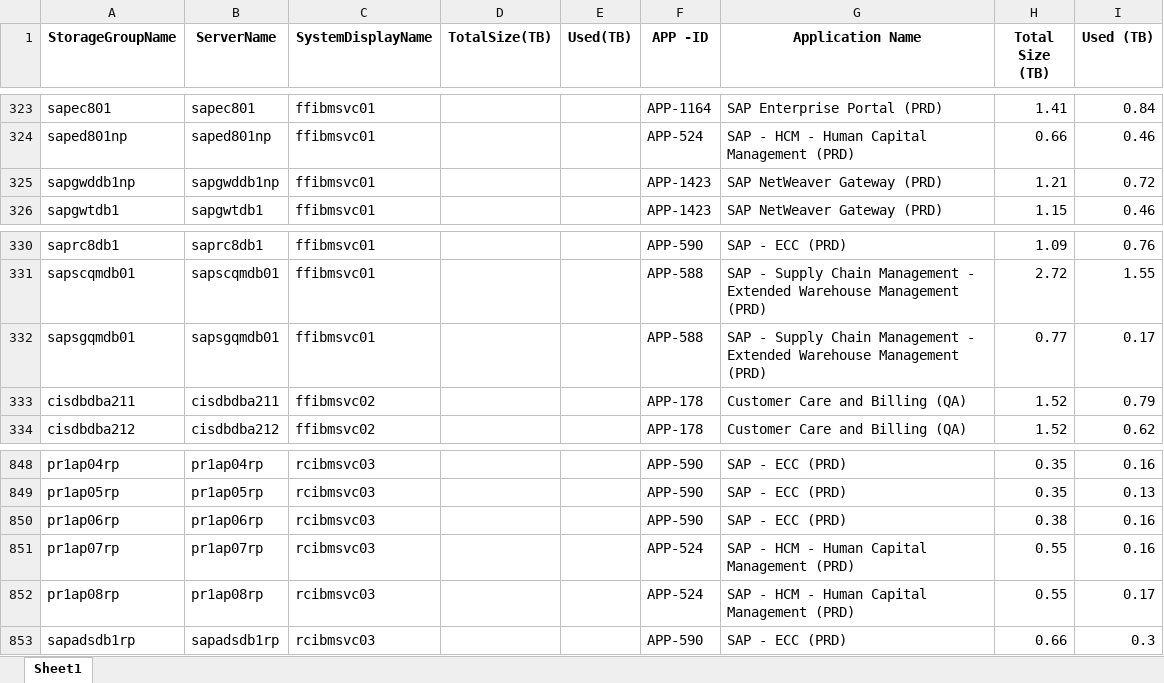
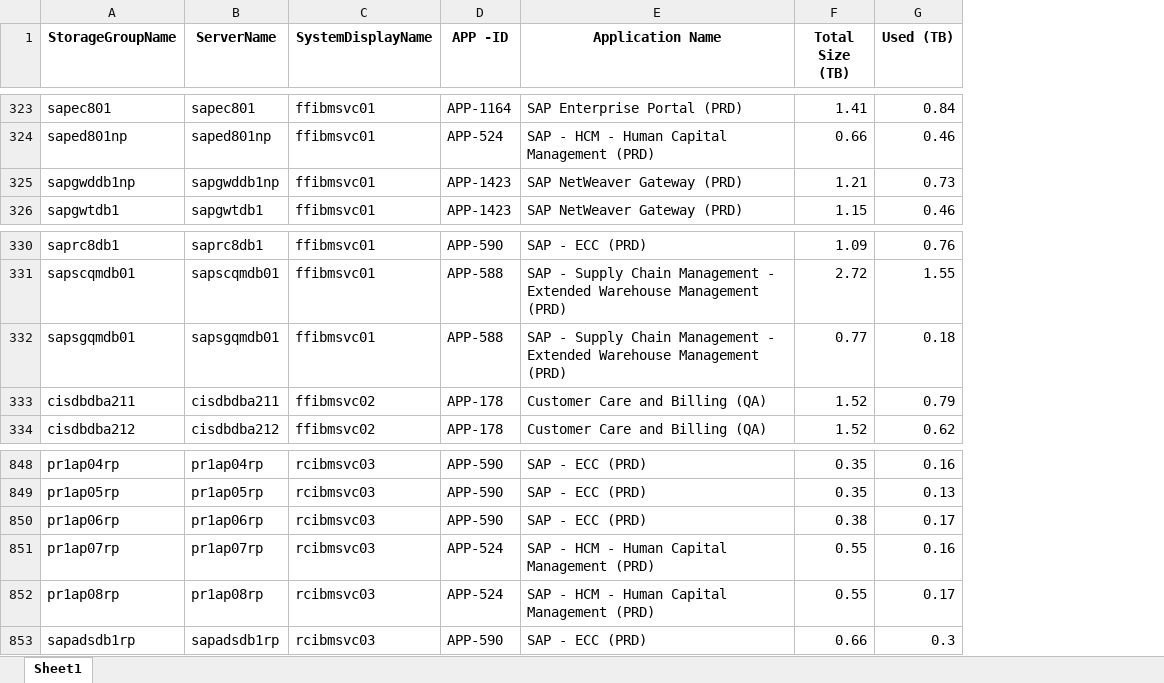
Before and after one commit to sanskarnegi2/ETL-Pipeline, an Excel workbook: data/processed/merged_ibm.xlsx, sheet Sheet1, drawn as a sheet; only a part is shown, gaps mark what is left out; values as stored, in another font and other column widths than the file's, no borders; removed rows and columns are numbered as before the commit, all else as after; the diff covers the shown part only; the diff names each change by its address in the sheet, - before the commit and + after, or states it on an @@ line.

```diff
--- a/data/processed/merged_ibm.xlsx (sheet Sheet1)
+++ b/data/processed/merged_ibm.xlsx (sheet Sheet1)
-column D (TotalSize(TB)), empty
-column E (Used(TB)), empty
-G325 (Used (TB)): 0.72
+G325 (Used (TB)): 0.73
-G332 (Used (TB)): 0.17
+G332 (Used (TB)): 0.18
-G850 (Used (TB)): 0.16
+G850 (Used (TB)): 0.17
```
Also changed, not shown: 21 edited cells elsewhere in this sheet, data/processed/merged_aiops.xlsx, data/processed/merged_nas_report.xlsx, 10 other files.
